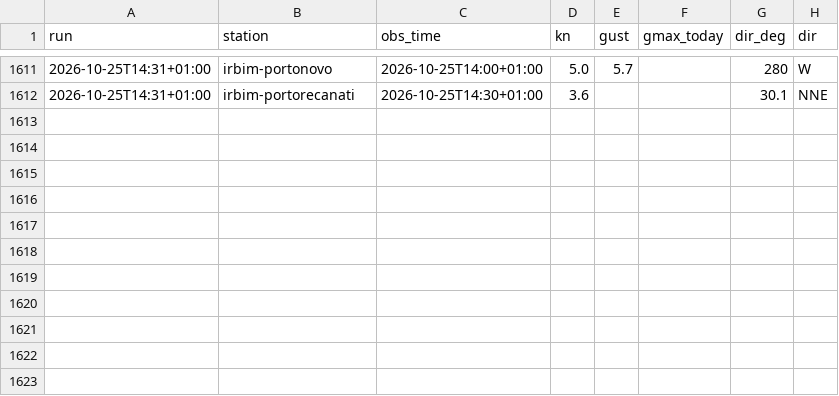
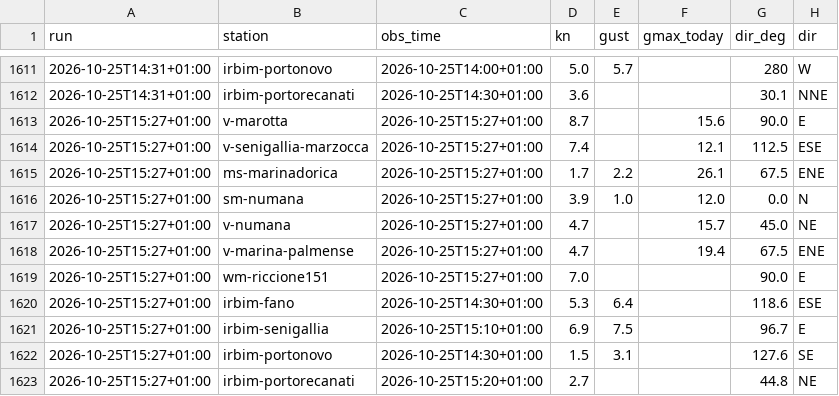
Before and after one commit to giuliobellitti-cell/spot-board-dati, a CSV file: data/obs/2026-10.csv, drawn as a sheet; only a part is shown, gaps mark what is left out; the diff names each change by its address in the sheet, - before the commit and + after, or states it on an @@ line.

```diff
--- a/data/obs/2026-10.csv
+++ b/data/obs/2026-10.csv
+row 1613: 2026-10-25T15:27+01:00 | v-marotta | 2026-10-25T15:27+01:00 | 8.7 |  | 15.6 | 90.0 | E
+row 1614: 2026-10-25T15:27+01:00 | v-senigallia-marzocca | 2026-10-25T15:27+01:00 | 7.4 |  | 12.1 | 112.5 | ESE
+row 1615: 2026-10-25T15:27+01:00 | ms-marinadorica | 2026-10-25T15:27+01:00 | 1.7 | 2.2 | 26.1 | 67.5 | ENE
+row 1616: 2026-10-25T15:27+01:00 | sm-numana | 2026-10-25T15:27+01:00 | 3.9 | 1.0 | 12.0 | 0.0 | N
+row 1617: 2026-10-25T15:27+01:00 | v-numana | 2026-10-25T15:27+01:00 | 4.7 |  | 15.7 | 45.0 | NE
+row 1618: 2026-10-25T15:27+01:00 | v-marina-palmense | 2026-10-25T15:27+01:00 | 4.7 |  | 19.4 | 67.5 | ENE
+row 1619: 2026-10-25T15:27+01:00 | wm-riccione151 | 2026-10-25T15:27+01:00 | 7.0 |  |  | 90.0 | E
+row 1620: 2026-10-25T15:27+01:00 | irbim-fano | 2026-10-25T14:30+01:00 | 5.3 | 6.4 |  | 118.6 | ESE
+row 1621: 2026-10-25T15:27+01:00 | irbim-senigallia | 2026-10-25T15:10+01:00 | 6.9 | 7.5 |  | 96.7 | E
+row 1622: 2026-10-25T15:27+01:00 | irbim-portonovo | 2026-10-25T14:30+01:00 | 1.5 | 3.1 |  | 127.6 | SE
+row 1623: 2026-10-25T15:27+01:00 | irbim-portorecanati | 2026-10-25T15:20+01:00 | 2.7 |  |  | 44.8 | NE
```
Also changed, not shown: data/mare/2026-10.csv, 2 other files.
